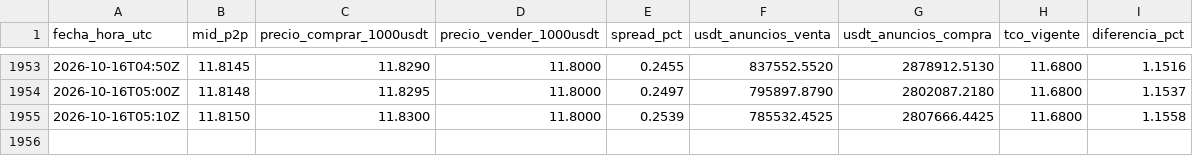
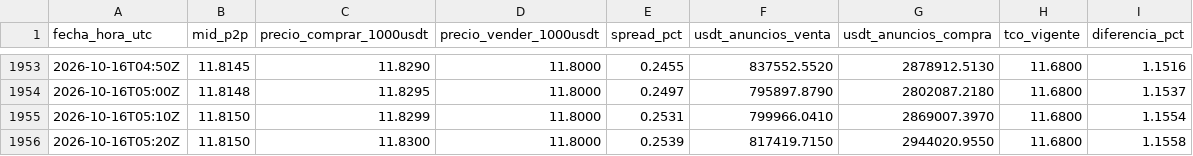
Before and after one commit to bvillag/observatorio-bobusd, a CSV file: data/csv/p2p.csv, drawn as a sheet; only a part is shown, gaps mark what is left out.

```diff
--- a/data/csv/p2p.csv
+++ b/data/csv/p2p.csv
@@ -1954,2 +1954,3 @@ fecha_hora_utc,mid_p2p,precio_comprar_1000usdt,precio_vender_1000usdt,spread_pct
 2026-10-16T05:00Z,11.8148,11.8295,11.8000,0.2497,795897.8790,2802087.2180,11.6800,1.1537
-2026-10-16T05:10Z,11.8150,11.8300,11.8000,0.2539,785532.4525,2807666.4425,11.6800,1.1558
+2026-10-16T05:10Z,11.8150,11.8299,11.8000,0.2531,799966.0410,2869007.3970,11.6800,1.1554
+2026-10-16T05:20Z,11.8150,11.8300,11.8000,0.2539,817419.7150,2944020.9550,11.6800,1.1558
```
Also changed, not shown: data/csv/p2p_2026-10-16.csv, 2 other files.
